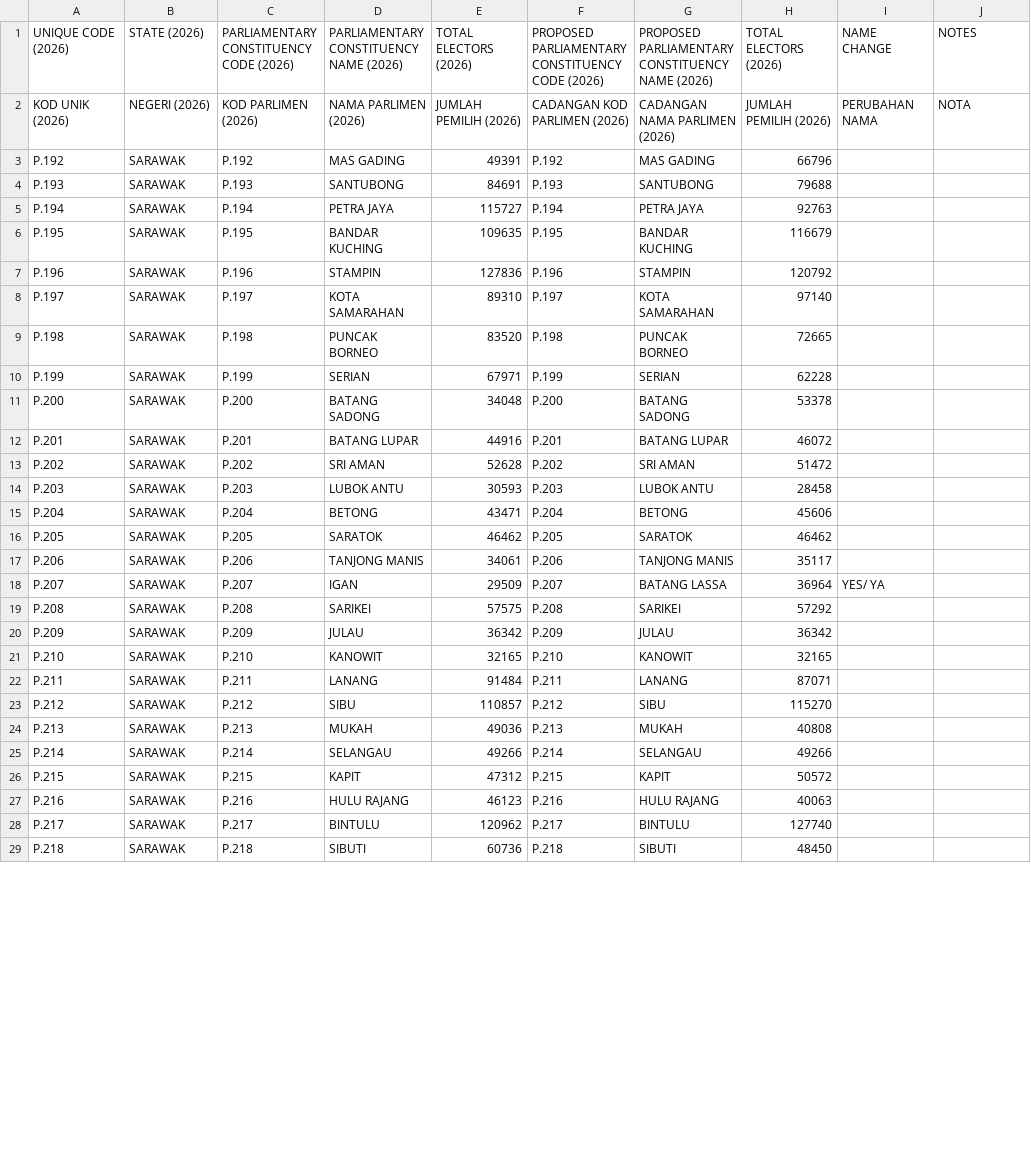
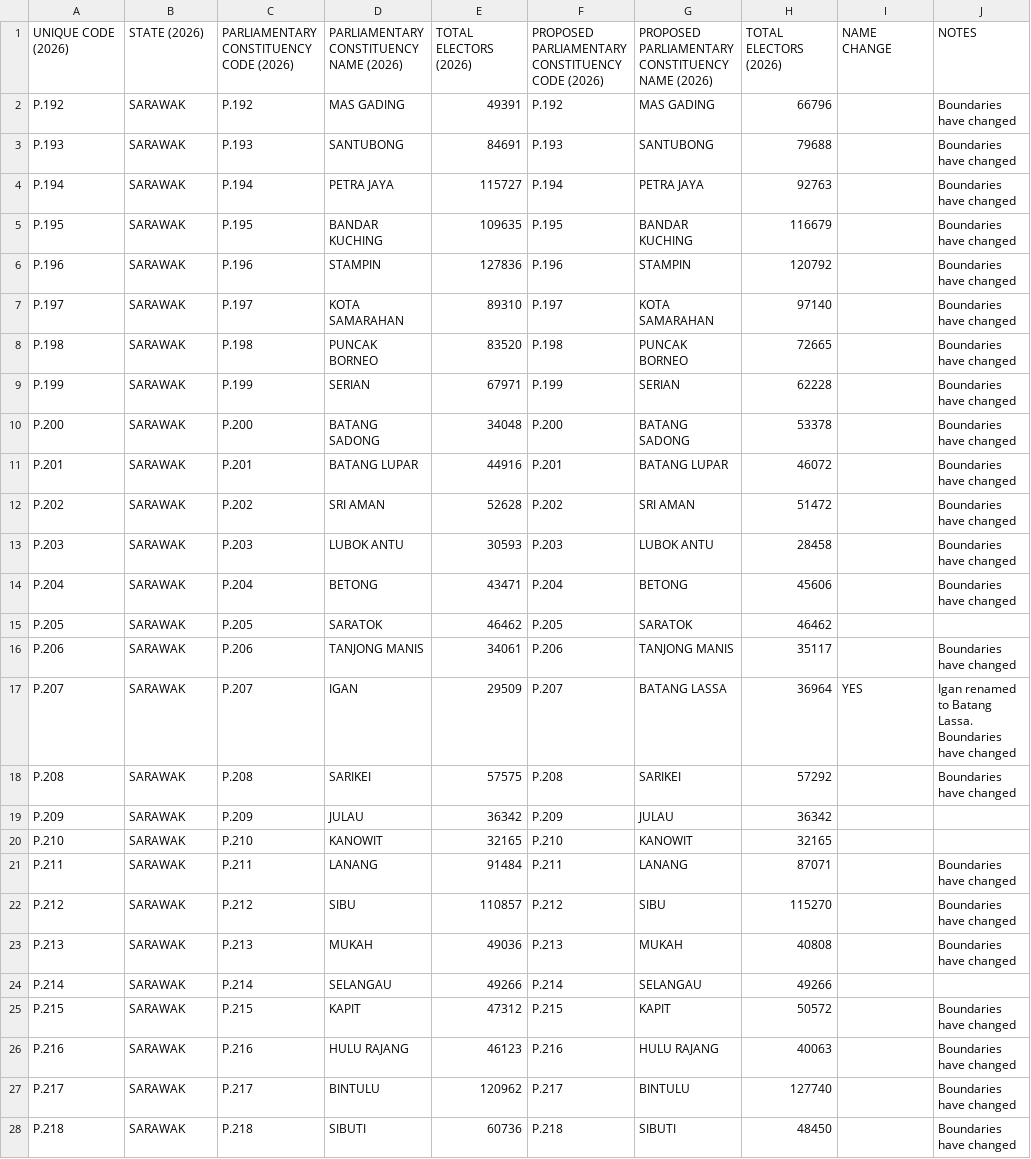
Before and after one commit to TindakMalaysia/Historical-Redelineation-Exercises-of-Malaysia, a CSV file: 2026 Redelineation Exercise of Sarawak/SYOR 1/SYOR 1 PROPOSAL - PROPOSED PARLIAMENTARY CONSTITUENCY.csv, drawn as a sheet; only a part is shown; the diff covers the shown part only.

```diff
--- a/2026 Redelineation Exercise of Sarawak/SYOR 1/SYOR 1 PROPOSAL - PROPOSED PARLIAMENTARY CONSTITUENCY.csv
+++ b/2026 Redelineation Exercise of Sarawak/SYOR 1/SYOR 1 PROPOSAL - PROPOSED PARLIAMENTARY CONSTITUENCY.csv
@@ -1,29 +1,28 @@
 UNIQUE CODE (2026),STATE (2026),PARLIAMENTARY CONSTITUENCY CODE (2026),PARLIAMENTARY CONSTITUENCY NAME (2026),TOTAL ELECTORS (2026),PROPOSED PARLIAMENTARY CONSTITUENCY CODE (2026),PROPOSED PARLIAMENTARY CONSTITUENCY NAME (2026),TOTAL ELECTORS (2026),NAME CHANGE,NOTES
-KOD UNIK (2026),NEGERI (2026),KOD PARLIMEN (2026),NAMA PARLIMEN (2026),JUMLAH PEMILIH (2026),CADANGAN KOD PARLIMEN (2026),CADANGAN NAMA PARLIMEN (2026),JUMLAH PEMILIH (2026),PERUBAHAN NAMA,NOTA
-P.192,SARAWAK,P.192,MAS GADING,49391,P.192,MAS GADING,66796,,
-P.193,SARAWAK,P.193,SANTUBONG,84691,P.193,SANTUBONG,79688,,
-P.194,SARAWAK,P.194,PETRA JAYA,115727,P.194,PETRA JAYA,92763,,
-P.195,SARAWAK,P.195,BANDAR KUCHING,109635,P.195,BANDAR KUCHING,116679,,
-P.196,SARAWAK,P.196,STAMPIN,127836,P.196,STAMPIN,120792,,
-P.197,SARAWAK,P.197,KOTA SAMARAHAN,89310,P.197,KOTA SAMARAHAN,97140,,
-P.198,SARAWAK,P.198,PUNCAK BORNEO,83520,P.198,PUNCAK BORNEO,72665,,
-P.199,SARAWAK,P.199,SERIAN,67971,P.199,SERIAN,62228,,
-P.200,SARAWAK,P.200,BATANG SADONG,34048,P.200,BATANG SADONG,53378,,
-P.201,SARAWAK,P.201,BATANG LUPAR,44916,P.201,BATANG LUPAR,46072,,
-P.202,SARAWAK,P.202,SRI AMAN,52628,P.202,SRI AMAN,51472,,
-P.203,SARAWAK,P.203,LUBOK ANTU,30593,P.203,LUBOK ANTU,28458,,
-P.204,SARAWAK,P.204,BETONG,43471,P.204,BETONG,45606,,
+P.192,SARAWAK,P.192,MAS GADING,49391,P.192,MAS GADING,66796,,Boundaries have changed
+P.193,SARAWAK,P.193,SANTUBONG,84691,P.193,SANTUBONG,79688,,Boundaries have changed
+P.194,SARAWAK,P.194,PETRA JAYA,115727,P.194,PETRA JAYA,92763,,Boundaries have changed
+P.195,SARAWAK,P.195,BANDAR KUCHING,109635,P.195,BANDAR KUCHING,116679,,Boundaries have changed
+P.196,SARAWAK,P.196,STAMPIN,127836,P.196,STAMPIN,120792,,Boundaries have changed
+P.197,SARAWAK,P.197,KOTA SAMARAHAN,89310,P.197,KOTA SAMARAHAN,97140,,Boundaries have changed
+P.198,SARAWAK,P.198,PUNCAK BORNEO,83520,P.198,PUNCAK BORNEO,72665,,Boundaries have changed
+P.199,SARAWAK,P.199,SERIAN,67971,P.199,SERIAN,62228,,Boundaries have changed
+P.200,SARAWAK,P.200,BATANG SADONG,34048,P.200,BATANG SADONG,53378,,Boundaries have changed
+P.201,SARAWAK,P.201,BATANG LUPAR,44916,P.201,BATANG LUPAR,46072,,Boundaries have changed
+P.202,SARAWAK,P.202,SRI AMAN,52628,P.202,SRI AMAN,51472,,Boundaries have changed
+P.203,SARAWAK,P.203,LUBOK ANTU,30593,P.203,LUBOK ANTU,28458,,Boundaries have changed
+P.204,SARAWAK,P.204,BETONG,43471,P.204,BETONG,45606,,Boundaries have changed
 P.205,SARAWAK,P.205,SARATOK,46462,P.205,SARATOK,46462,,
-P.206,SARAWAK,P.206,TANJONG MANIS,34061,P.206,TANJONG MANIS,35117,,
-P.207,SARAWAK,P.207,IGAN,29509,P.207,BATANG LASSA,36964,YES/ YA,
-P.208,SARAWAK,P.208,SARIKEI,57575,P.208,SARIKEI,57292,,
+P.206,SARAWAK,P.206,TANJONG MANIS,34061,P.206,TANJONG MANIS,35117,,Boundaries have changed
+P.207,SARAWAK,P.207,IGAN,29509,P.207,BATANG LASSA,36964,YES,Igan renamed to Batang Lassa. Boundaries have changed
+P.208,SARAWAK,P.208,SARIKEI,57575,P.208,SARIKEI,57292,,Boundaries have changed
 P.209,SARAWAK,P.209,JULAU,36342,P.209,JULAU,36342,,
 P.210,SARAWAK,P.210,KANOWIT,32165,P.210,KANOWIT,32165,,
-P.211,SARAWAK,P.211,LANANG,91484,P.211,LANANG,87071,,
-P.212,SARAWAK,P.212,SIBU,110857,P.212,SIBU,115270,,
-P.213,SARAWAK,P.213,MUKAH,49036,P.213,MUKAH,40808,,
+P.211,SARAWAK,P.211,LANANG,91484,P.211,LANANG,87071,,Boundaries have changed
+P.212,SARAWAK,P.212,SIBU,110857,P.212,SIBU,115270,,Boundaries have changed
+P.213,SARAWAK,P.213,MUKAH,49036,P.213,MUKAH,40808,,Boundaries have changed
 P.214,SARAWAK,P.214,SELANGAU,49266,P.214,SELANGAU,49266,,
-P.215,SARAWAK,P.215,KAPIT,47312,P.215,KAPIT,50572,,
-P.216,SARAWAK,P.216,HULU RAJANG,46123,P.216,HULU RAJANG,40063,,
-P.217,SARAWAK,P.217,BINTULU,120962,P.217,BINTULU,127740,,
-P.218,SARAWAK,P.218,SIBUTI,60736,P.218,SIBUTI,48450,,
+P.215,SARAWAK,P.215,KAPIT,47312,P.215,KAPIT,50572,,Boundaries have changed
+P.216,SARAWAK,P.216,HULU RAJANG,46123,P.216,HULU RAJANG,40063,,Boundaries have changed
+P.217,SARAWAK,P.217,BINTULU,120962,P.217,BINTULU,127740,,Boundaries have changed
+P.218,SARAWAK,P.218,SIBUTI,60736,P.218,SIBUTI,48450,,Boundaries have changed
```
Also changed, not shown: 2 edited cells elsewhere in this file, 2026 Redelineation Exercise of Sarawak/SYOR 1/SYOR 1 PROPOSAL - PROPOSED DUN CONSTITUENCY.csv.
